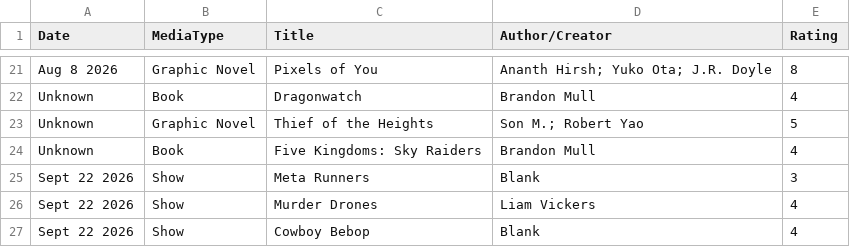
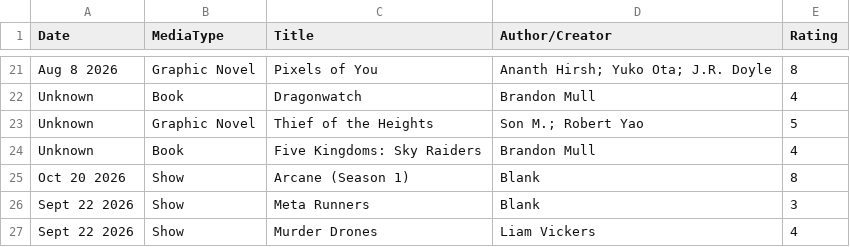
Before and after one commit to loopislost/loopifer-neocities, a CSV file: public/docs/outfile.csv, drawn as a sheet; only a part is shown, gaps mark what is left out; the shorter side is filled out with more unchanged rows; the diff names each change by its address in the sheet, - before the commit and + after, or states it on an @@ line.

Commit message:
arcane review

```diff
--- a/public/docs/outfile.csv
+++ b/public/docs/outfile.csv
+row 25: Oct 20 2026 | Show | Arcane (Season 1) | Blank | 8
```
Also changed, not shown: 3 other files.
